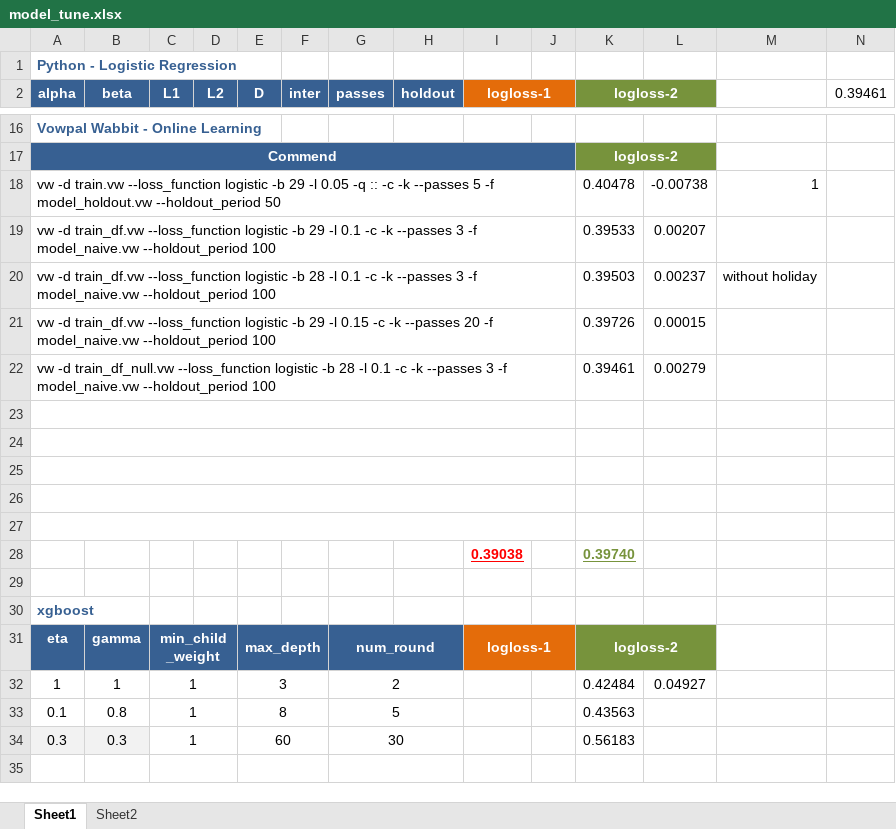
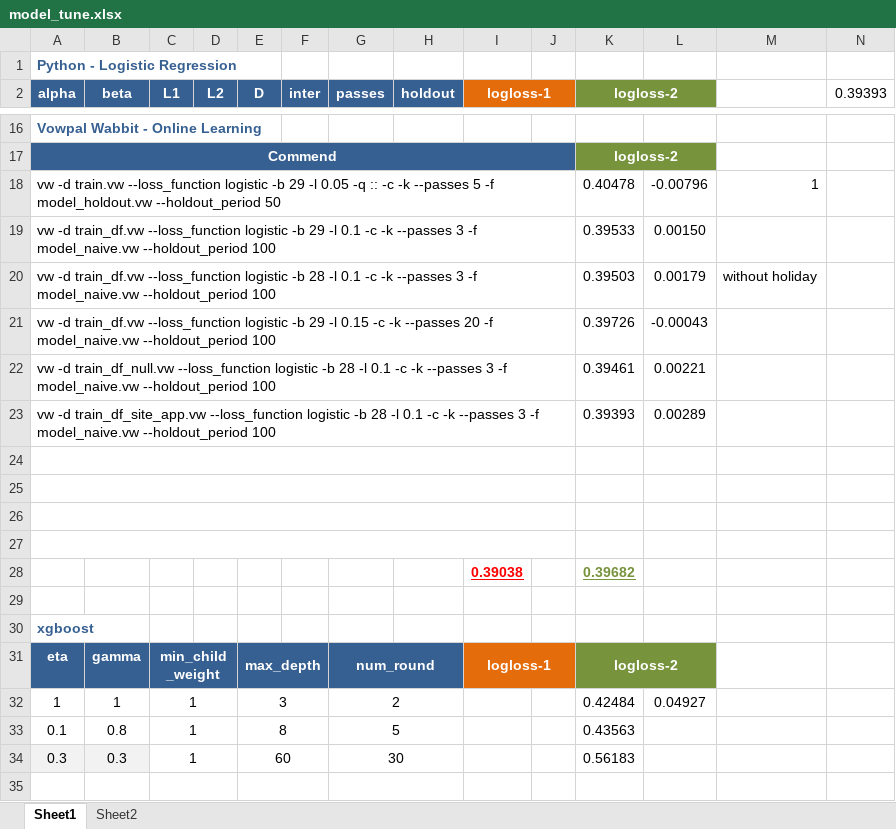
Before and after one commit to ivanliu1989/AVAZU-CTR-Prediction, an Excel workbook: model_tune.xlsx, sheet Sheet1, drawn as a sheet; only a part is shown, gaps mark what is left out; values as stored, in another font and other column widths than the file's, no borders; conditional formats not drawn; removed rows and columns are numbered as before the commit, all else as after; the diff names each change by its address in the sheet, - before the commit and + after, or states it on an @@ line.

```diff
--- a/model_tune.xlsx (sheet Sheet1)
+++ b/model_tune.xlsx (sheet Sheet1)
-N2: 0.39461
+N2: 0.39393
-L18: -0.00738
+L18: -0.00796
-L19: 0.00207
+L19: 0.00150
-L20: 0.00237
+L20: 0.00179
-L21: 0.00015
+L21: -0.00043
-L22: 0.00279
+L22: 0.00221
+row 23: vw -d train_df_site_app.vw --loss_function logistic -b 28 -l 0.1 -c -k --passes 3 -f model_naive.vw --holdout_period 100 |  |  |  |  |  |  |  |  |  | 0.39393 | 0.00289
-A27:J27 merged
-row 28: (empty)
+row 28:  |  |  |  |  |  |  |  | 0.39038 |  | 0.39682
-row 28:  |  |  |  |  |  |  |  | 0.39038 |  | 0.39740
```
Also changed, not shown: 5 other files.
